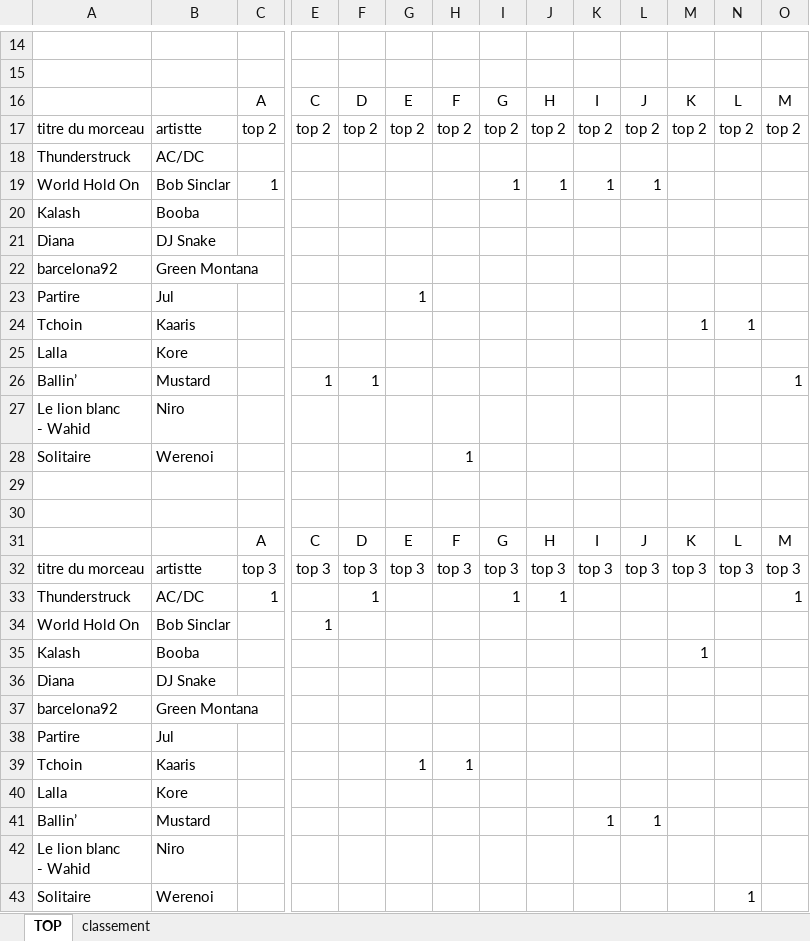
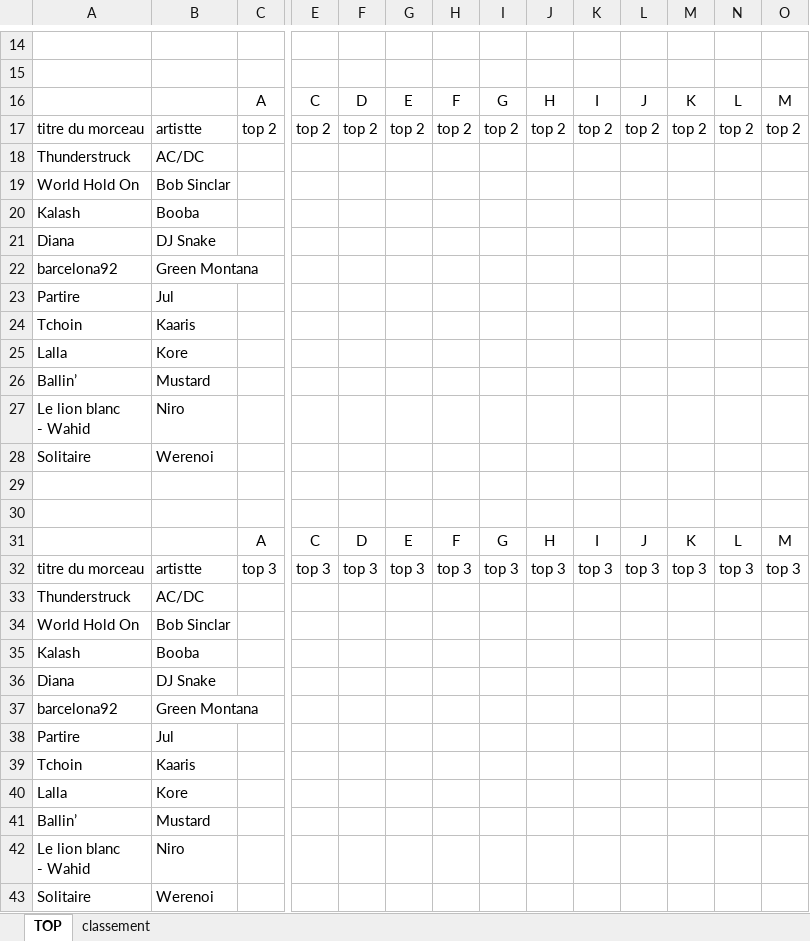
Before and after one commit to PhilippeRenevierGonin/snt, an Excel workbook: 02_donnees/activité09/top-j0800.xlsx, sheet TOP, drawn as a sheet; only a part is shown, gaps mark what is left out; values as stored, in another font and other column widths than the file's, no borders; removed rows and columns are numbered as before the commit, all else as after; rows hold the shown columns only; the diff covers the shown part only; the diff names each change by its address in the sheet, - before the commit and + after, or states it on an @@ line.

```diff
--- a/02_donnees/activité09/top-j0800.xlsx (sheet TOP)
+++ b/02_donnees/activité09/top-j0800.xlsx (sheet TOP)
-row 19: World Hold On | Bob Sinclar | 1 |  |  |  |  | 1 | 1 | 1 | 1
+row 19: World Hold On | Bob Sinclar
-G23: 1
+G23: (empty)
-M24: 1
+M24: (empty)
-N24: 1
+N24: (empty)
-E26: 1
+E26: (empty)
-F26: 1
+F26: (empty)
-O26: 1
+O26: (empty)
-H28: 1
+H28: (empty)
-row 33: Thunderstruck | AC/DC | 1 |  | 1 |  |  | 1 | 1 |  |  |  |  | 1
+row 33: Thunderstruck | AC/DC
-E34: 1
+E34: (empty)
-M35: 1
+M35: (empty)
-G39: 1
+G39: (empty)
-H39: 1
+H39: (empty)
-K41: 1
+K41: (empty)
-L41: 1
+L41: (empty)
-N43: 1
+N43: (empty)
```
Also changed, not shown: 13 edited cells elsewhere in this sheet, 02_donnees/activité09/appreciation-habitude-j0800.xlsx, 02_donnees/activité09/appreciation-habitude-j0925.xlsx, 1 other file.
